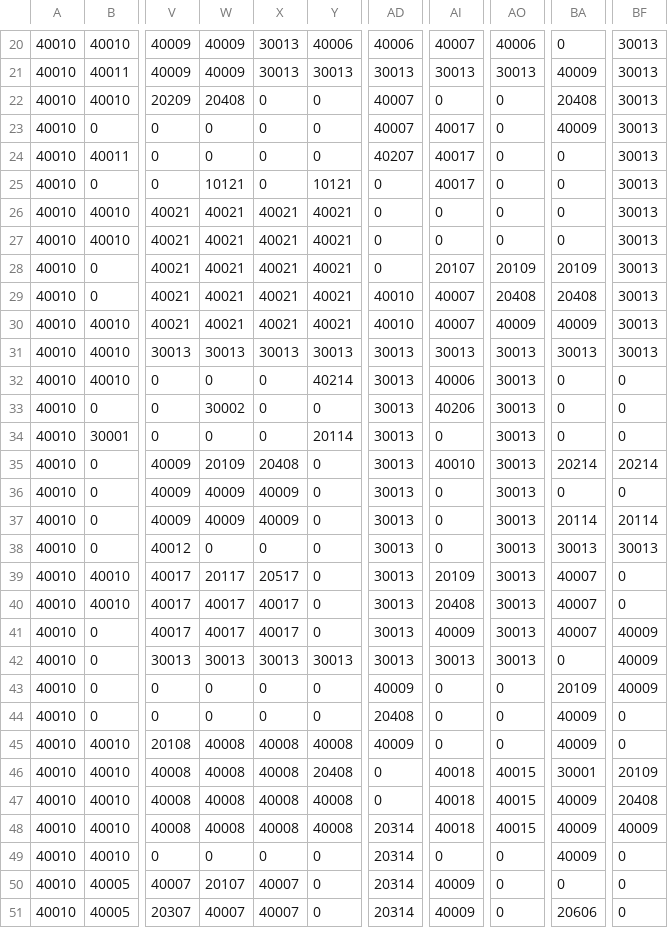
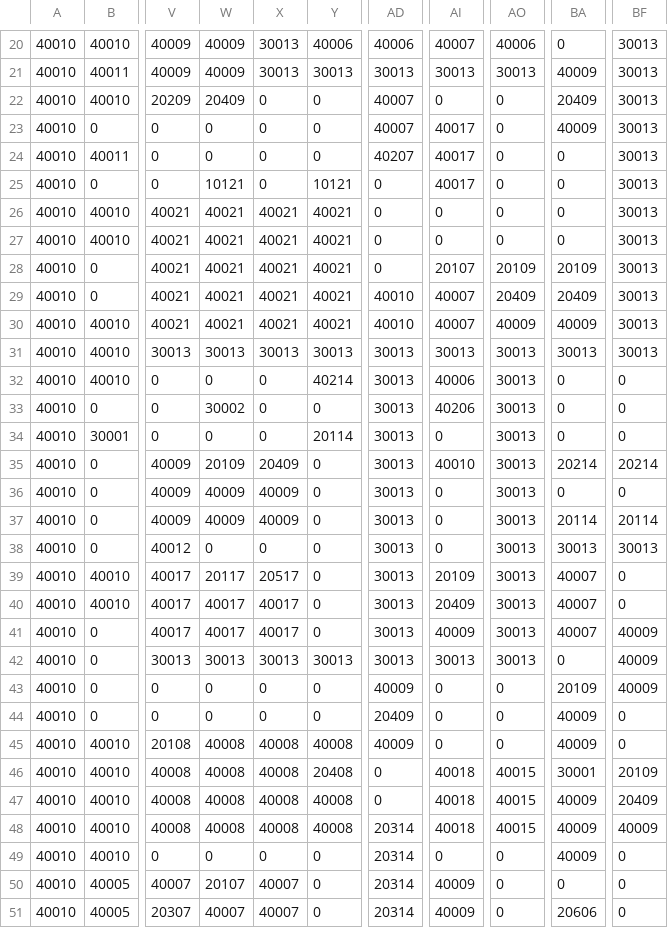
Before and after one commit to Tanayot-V/New_HistoryGames2, a CSV file: Assets/TextAssets/Map_9.csv, drawn as a sheet; only a part is shown, gaps mark what is left out; the diff names each change by its address in the sheet, - before the commit and + after, or states it on an @@ line.

```diff
--- a/Assets/TextAssets/Map_9.csv
+++ b/Assets/TextAssets/Map_9.csv
-W22: 20408
+W22: 20409
-BA22: 20408
+BA22: 20409
-AO29: 20408
+AO29: 20409
-BA29: 20408
+BA29: 20409
-X35: 20408
+X35: 20409
-AI40: 20408
+AI40: 20409
-AD44: 20408
+AD44: 20409
-BF47: 20408
+BF47: 20409
```
Also changed, not shown: 33 other files.
